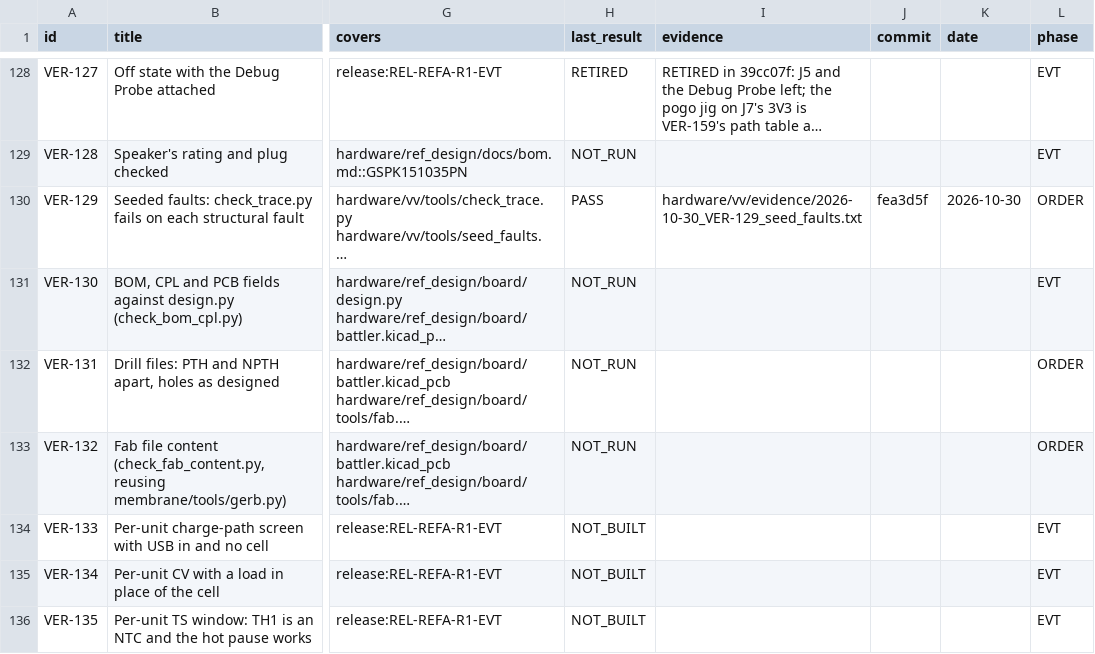
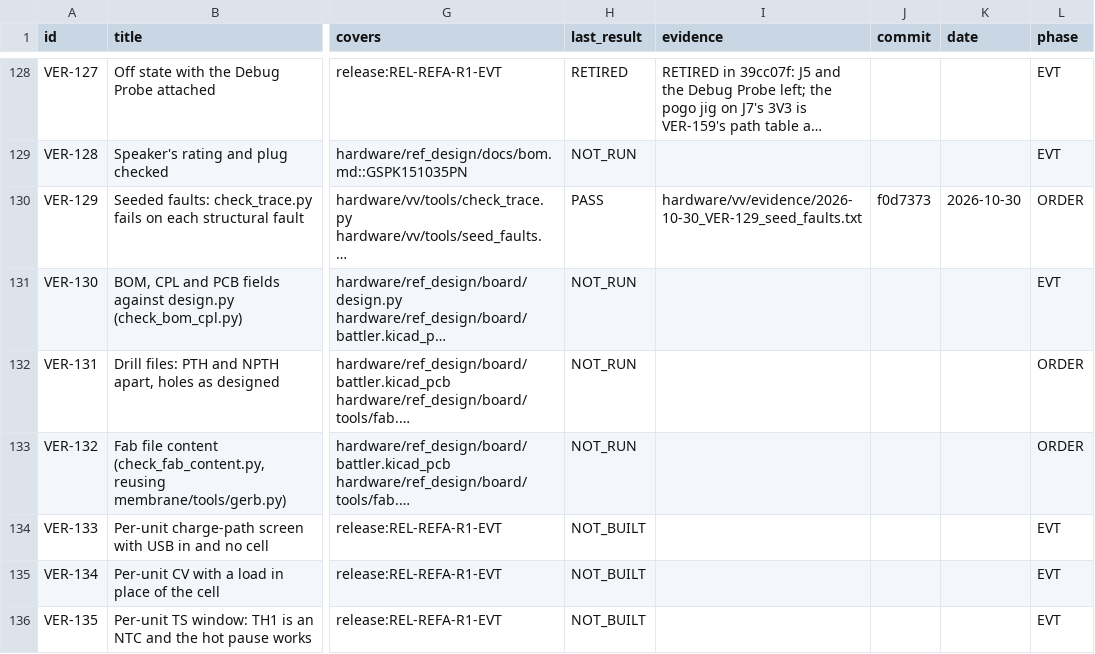
Before and after one commit to alex-berliner/mega_blastoise, a CSV file: hardware/vv/verification.csv, drawn as a sheet; only a part is shown, gaps mark what is left out; long unchanged cells end in …; the diff names each change by its address in the sheet, - before the commit and + after, or states it on an @@ line.

```diff
--- a/hardware/vv/verification.csv
+++ b/hardware/vv/verification.csv
-J130 (commit): fea3d5f
+J130 (commit): f0d7373
```
Also changed, not shown: 2 other files.
